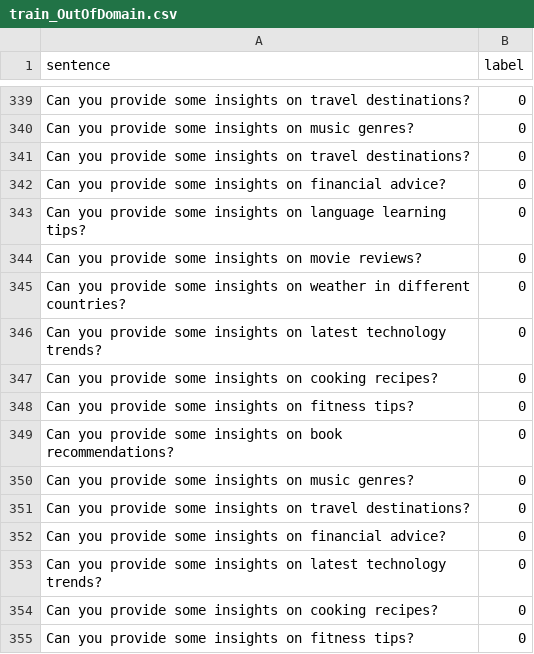
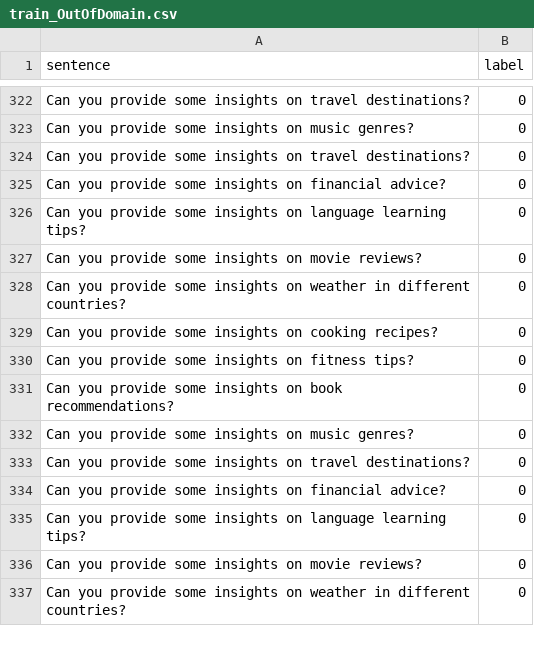
Before and after one commit to KaWengNg/DataSet, a CSV file: train_OutOfDomain.csv, drawn as a sheet; only a part is shown, gaps mark what is left out; the shorter side is filled out with more unchanged rows; the diff covers the shown part only.

```diff
--- a/train_OutOfDomain.csv
+++ b/train_OutOfDomain.csv
@@ -345,10 +328,2 @@ Can you provide some insights on movie reviews?,0
 Can you provide some insights on weather in different countries?,0
-Can you provide some insights on latest technology trends?,0
-Can you provide some insights on cooking recipes?,0
-Can you provide some insights on fitness tips?,0
-Can you provide some insights on book recommendations?,0
-Can you provide some insights on music genres?,0
-Can you provide some insights on travel destinations?,0
-Can you provide some insights on financial advice?,0
-Can you provide some insights on latest technology trends?,0
 Can you provide some insights on cooking recipes?,0
```
Also changed, not shown: 1 added row and 50 removed rows elsewhere in this file.
